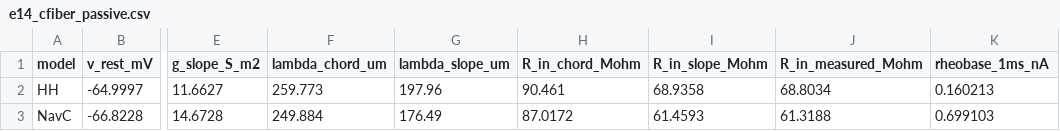
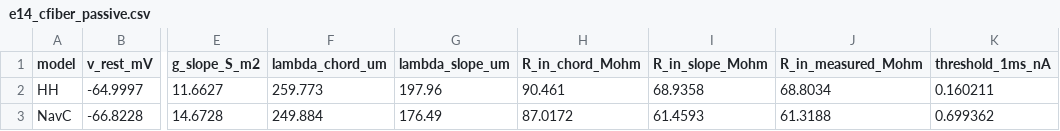
Before and after one commit to MinaSaied23/ephaptic-crosstalk, a CSV file: results/data/e14_cfiber_passive.csv, drawn as a sheet; only a part is shown, gaps mark what is left out; the diff names each change by its address in the sheet, - before the commit and + after, or states it on an @@ line.

```diff
--- a/results/data/e14_cfiber_passive.csv
+++ b/results/data/e14_cfiber_passive.csv
-K1: rheobase_1ms_nA
+K1: threshold_1ms_nA
-K2 (threshold_1ms_nA): 0.160213
+K2 (threshold_1ms_nA): 0.160211
-K3 (threshold_1ms_nA): 0.699103
+K3 (threshold_1ms_nA): 0.699362
```
Also changed, not shown: 2 other files.
